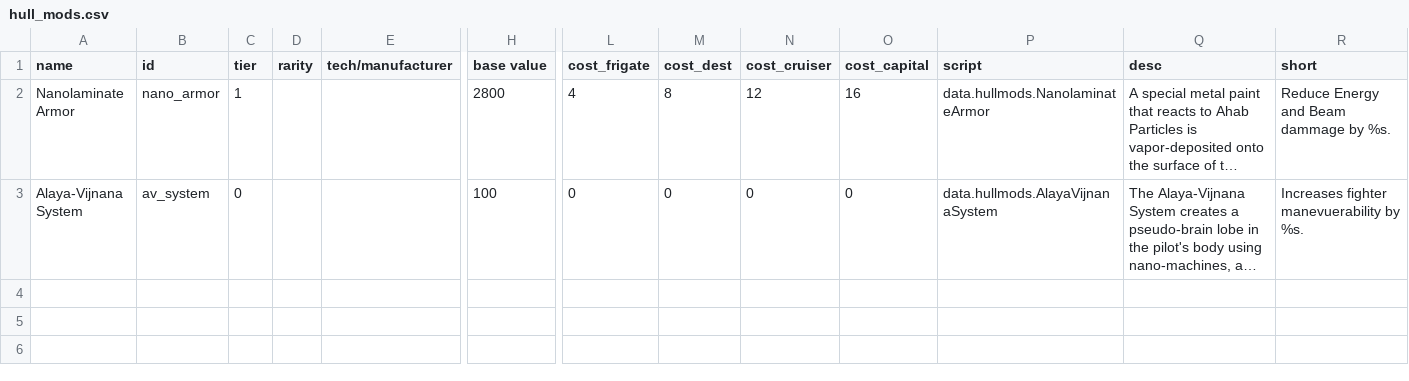
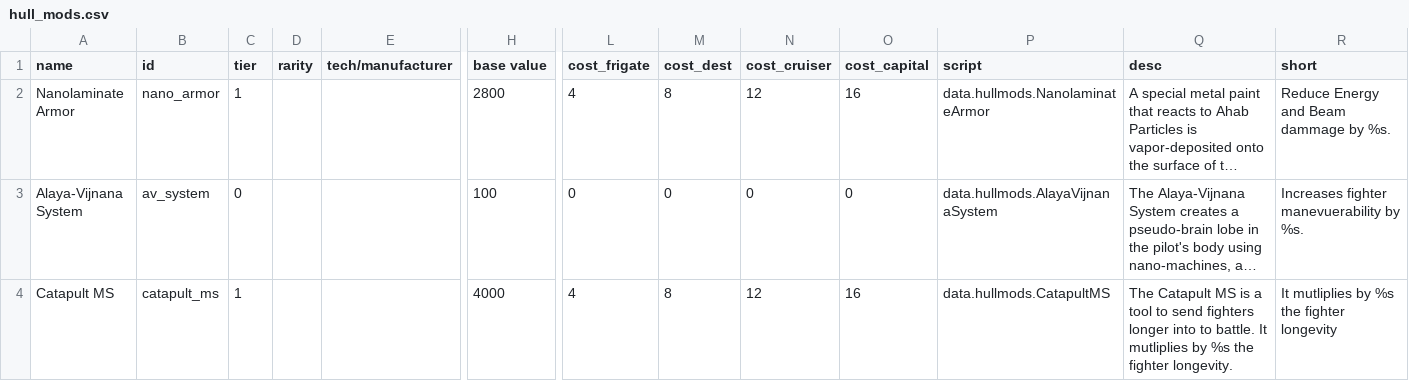
Before and after one commit to Laroustine/mod-starsector-ibo-faction, a CSV file: data/hullmods/hull_mods.csv, drawn as a sheet; only a part is shown, gaps mark what is left out; long unchanged cells end in …; rows hold the shown columns only; the diff names each change by its address in the sheet, - before the commit and + after, or states it on an @@ line.

Commit message:
[ADD] Catapult added

```diff
--- a/data/hullmods/hull_mods.csv
+++ b/data/hullmods/hull_mods.csv
+row 4: Catapult MS | catapult_ms | 1 |  |  | 4000 | 4 | 8 | 12 | 16 | data.hullmods.CatapultMS | The Catapult MS is a tool to send fighters longer into to battle. It mutliplies by %s the fighter longevity. | It mutliplies by %s the fighter longevity
```
Also changed, not shown: data/hulls/wing_data.csv, 3 other files.
